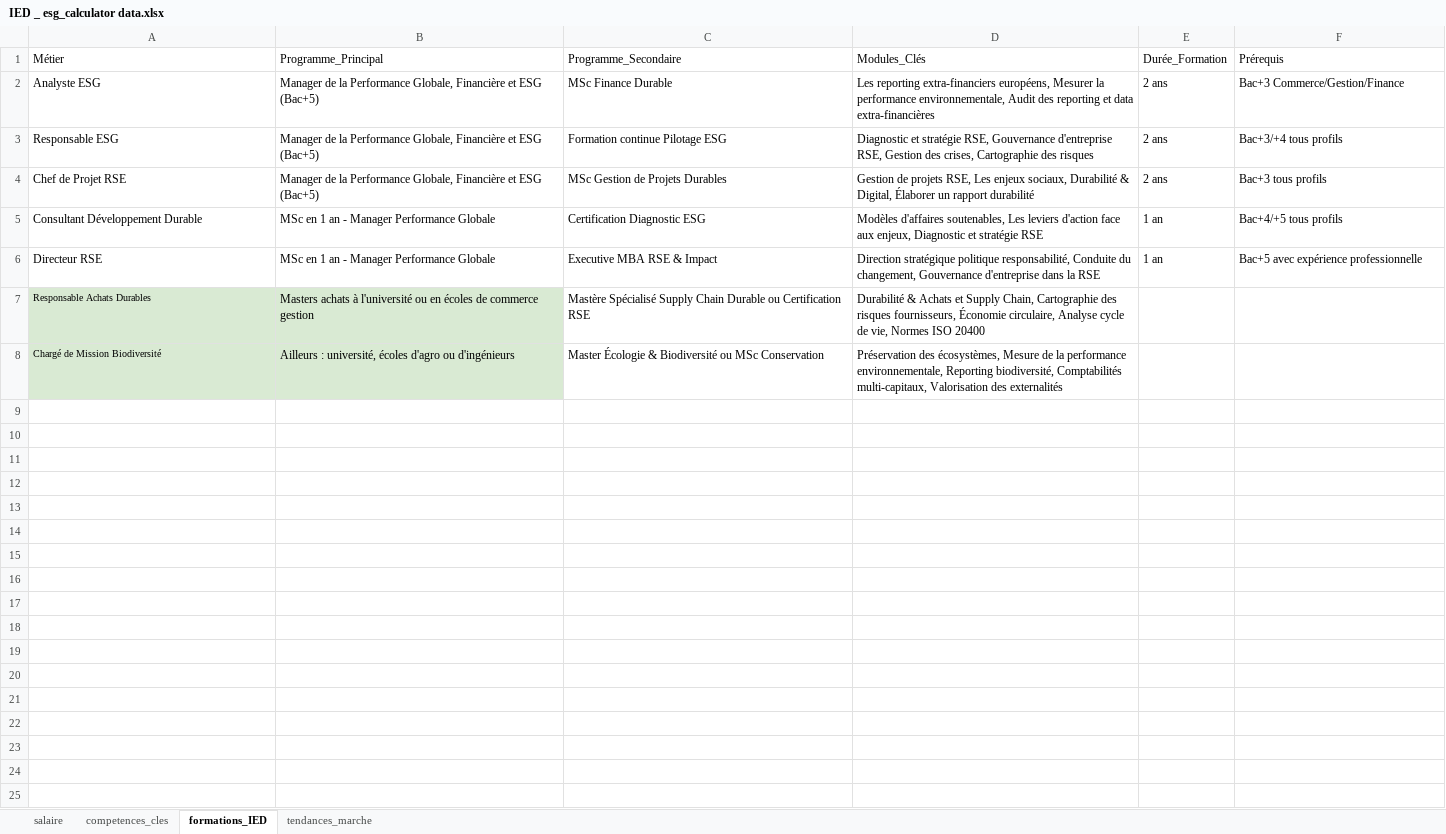
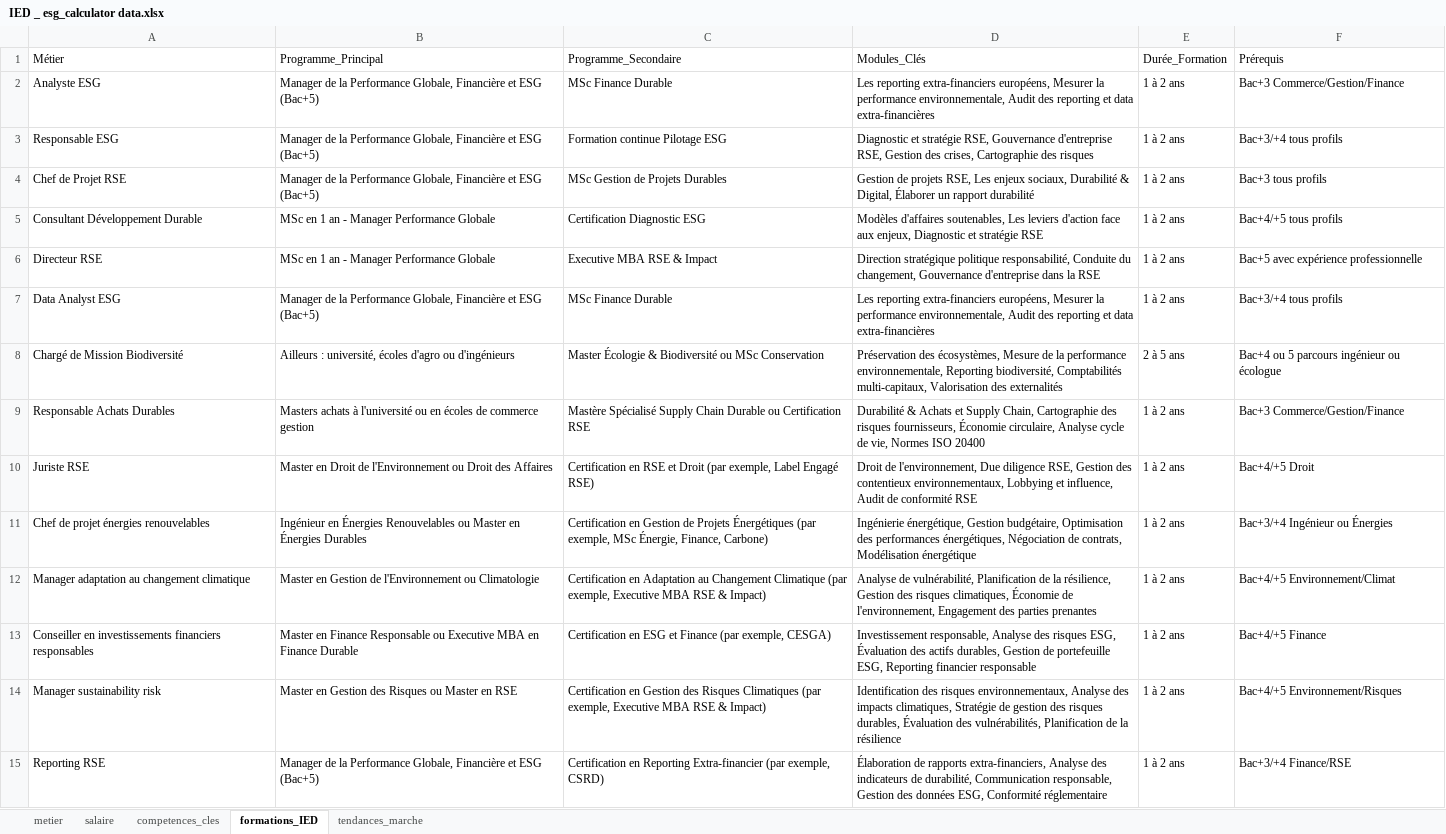
Before and after one commit to ArthurBrunswick/ESG-calculator, an Excel workbook: data/IED _ esg_calculator data.xlsx, sheet formations_IED, drawn as a sheet; values as stored, in another font and other column widths than the file's, no borders; charts and pictures not drawn; removed rows and columns are numbered as before the commit, all else as after; the diff names each change by its address in the sheet, - before the commit and + after, or states it on an @@ line.

Commit message:
Amélioration de l'expérience utilisateur du calculateur ESG grâce à une interface plus fluide et des corrections de bugs critiques et ajout du nouveau set de données.
  - Optimisation du parcours utilisateur : Suppression de l'étape intermédiaire redondante après soumission du formulaire, dirigeant directement l'utilisateur vers
  l'analyse détaillée
  - Amélioration visuelle des tags d'intérêt : Interface de sélection plus attrayante avec feedback visuel amélioré et meilleure organisation en colonnes
  - Gestion robuste des erreurs Hubspot : Traitement spécifique des erreurs d'API (email invalide, rate limit) avec messages utilisateur clairs
  - Compatibilité des données : Maintien de la compatibilité avec les modifications futures du fichier XLSX source
  - Expérience plus intuitive : Navigation simplifiée entre les métiers et leurs détails

```diff
--- a/data/IED _ esg_calculator data.xlsx (sheet formations_IED)
+++ b/data/IED _ esg_calculator data.xlsx (sheet formations_IED)
+sheet tab: metier
-E2:E4 (Durée_Formation): 2 ans
+E2:E4 (Durée_Formation): 1 à 2 ans
-E5:E6 (Durée_Formation): 1 an
+E5:E6 (Durée_Formation): 1 à 2 ans
-row 7: Responsable Achats Durables | Masters achats à l'université ou en écoles de commerce gestion | Mastère Spécialisé Supply Chain Durable ou Certification RSE | Durabilité & Achats et Supply Chain, Cartographie des risques fournisseurs, Économie circulaire, Analyse cycle de vie, Normes ISO 20400
+row 7: Data Analyst ESG | Manager de la Performance Globale, Financière et ESG (Bac+5) | MSc Finance Durable | Les reporting extra-financiers européens, Mesurer la performance environnementale, Audit des reporting et data extra-financières | 1 à 2 ans | Bac+3/+4 tous profils
-A8:B8 fill: #D9EAD3
+A8:B8 fill: none
@@ A8 text size: larger @@
-E8 (Durée_Formation): (empty)
+E8 (Durée_Formation): 2 à 5 ans
-F8 (Prérequis): (empty)
+F8 (Prérequis): Bac+4 ou 5 parcours ingénieur ou écologue
+row 9: Responsable Achats Durables | Masters achats à l'université ou en écoles de commerce gestion | Mastère Spécialisé Supply Chain Durable ou Certification RSE | Durabilité & Achats et Supply Chain, Cartographie des risques fournisseurs, Économie circulaire, Analyse cycle de vie, Normes ISO 20400 | 1 à 2 ans | Bac+3 Commerce/Gestion/Finance
+row 10: Juriste RSE | Master en Droit de l'Environnement ou Droit des Affaires | Certification en RSE et Droit (par exemple, Label Engagé RSE) | Droit de l'environnement, Due diligence RSE, Gestion des contentieux environnementaux, Lobbying et influence, Audit de conformité RSE | 1 à 2 ans | Bac+4/+5 Droit
+row 11: Chef de projet énergies renouvelables | Ingénieur en Énergies Renouvelables ou Master en Énergies Durables | Certification en Gestion de Projets Énergétiques (par exemple, MSc Énergie, Finance, Carbone) | Ingénierie énergétique, Gestion budgétaire, Optimisation des performances énergétiques, Négociation de contrats, Modélisation énergétique | 1 à 2 ans | Bac+3/+4 Ingénieur ou Énergies
+row 12: Manager adaptation au changement climatique | Master en Gestion de l'Environnement ou Climatologie | Certification en Adaptation au Changement Climatique (par exemple, Executive MBA RSE & Impact) | Analyse de vulnérabilité, Planification de la résilience, Gestion des risques climatiques, Économie de l'environnement, Engagement des parties prenantes | 1 à 2 ans | Bac+4/+5 Environnement/Climat
+row 13: Conseiller en investissements financiers responsables | Master en Finance Responsable ou Executive MBA en Finance Durable | Certification en ESG et Finance (par exemple, CESGA) | Investissement responsable, Analyse des risques ESG, Évaluation des actifs durables, Gestion de portefeuille ESG, Reporting financier responsable | 1 à 2 ans | Bac+4/+5 Finance
+row 14: Manager sustainability risk | Master en Gestion des Risques ou Master en RSE | Certification en Gestion des Risques Climatiques (par exemple, Executive MBA RSE & Impact) | Identification des risques environnementaux, Analyse des impacts climatiques, Stratégie de gestion des risques durables, Évaluation des vulnérabilités, Planification de la résilience | 1 à 2 ans | Bac+4/+5 Environnement/Risques
+row 15: Reporting RSE | Manager de la Performance Globale, Financière et ESG (Bac+5) | Certification en Reporting Extra-financier (par exemple, CSRD) | Élaboration de rapports extra-financiers, Analyse des indicateurs de durabilité, Communication responsable, Gestion des données ESG, Conformité réglementaire | 1 à 2 ans | Bac+3/+4 Finance/RSE
```
Also changed, not shown: sheet salaire, sheet competences_cles, sheet tendances_marche, charts or pictures, 1 other file.
